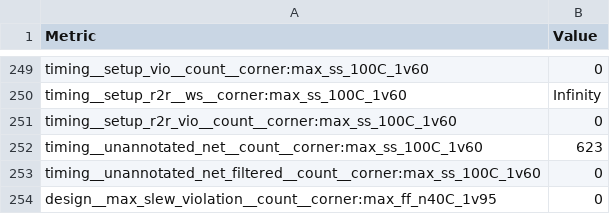
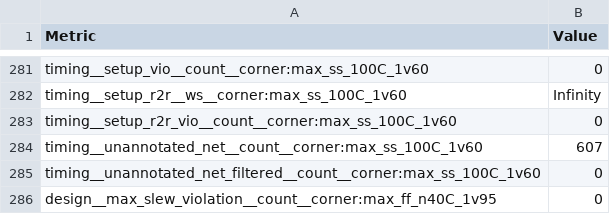
Before and after one commit to chipfoundry/openframe, a CSV file: signoff/double_wide_chip_io/metrics.csv, drawn as a sheet; only a part is shown, gaps mark what is left out; the diff covers the shown part only.

```diff
--- a/signoff/double_wide_chip_io/metrics.csv
+++ b/signoff/double_wide_chip_io/metrics.csv
@@ -251,3 +283,3 @@ timing__setup_r2r__ws__corner:max_ss_100C_1v60,Infinity
 timing__setup_r2r_vio__count__corner:max_ss_100C_1v60,0
-timing__unannotated_net__count__corner:max_ss_100C_1v60,623
+timing__unannotated_net__count__corner:max_ss_100C_1v60,607
 timing__unannotated_net_filtered__count__corner:max_ss_100C_1v60,0
```
Also changed, not shown: 32 added rows and 47 edited cells elsewhere in this file, 49 other files.
